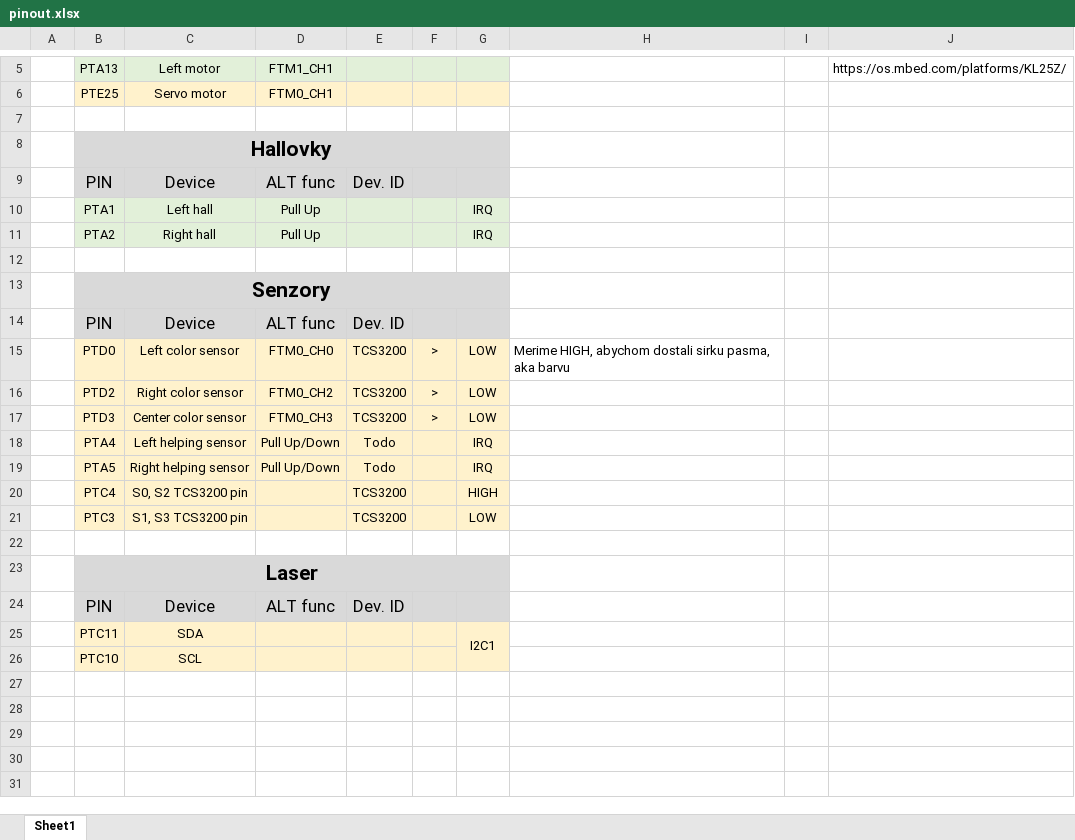
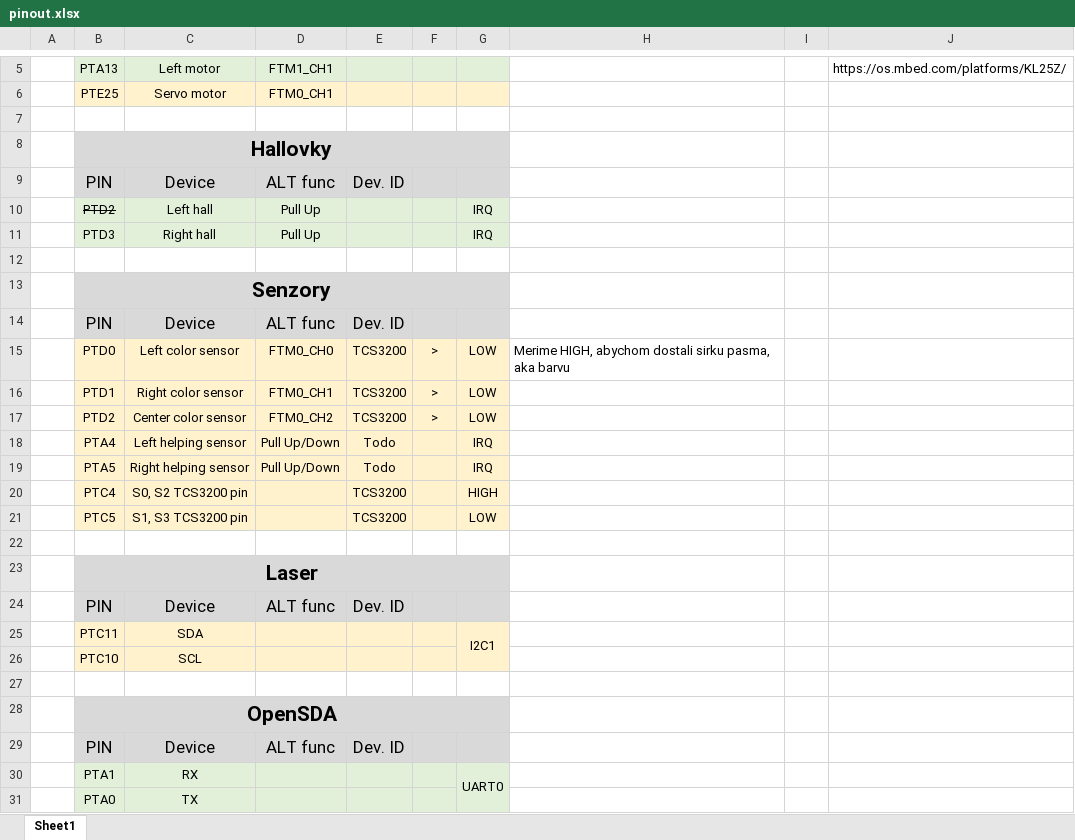
Before and after one commit to Filda99/Bachelor_thesis, an Excel workbook: doc/doc/pinout.xlsx, sheet Sheet1, drawn as a sheet; only a part is shown, gaps mark what is left out; values as stored, in another font and other column widths than the file's, no borders; the diff names each change by its address in the sheet, - before the commit and + after, or states it on an @@ line.

Commit message:
Add minor color sensor interrupts, main sensor check
Not tested yet!
Need to verify...
Edit pinout table

```diff
--- a/doc/doc/pinout.xlsx (sheet Sheet1)
+++ b/doc/doc/pinout.xlsx (sheet Sheet1)
-B10: PTA1
+B10: PTD2
-B10 strikethrough: off
+B10 strikethrough: on
-B11: PTA2
+B11: PTD3
-B16: PTD2
+B16: PTD1
-D16: FTM0_CH2
+D16: FTM0_CH1
-B17: PTD3
+B17: PTD2
-D17: FTM0_CH3
+D17: FTM0_CH2
-B21: PTC3
+B21: PTC5
+row 27: (empty)
+row 28:  | OpenSDA
+row 29:  | PIN | Device | ALT func | Dev. ID
+row 30:  | PTA1 | RX |  |  |  | UART0
+row 31:  | PTA0 | TX
```
Also changed, not shown: 6 other files.
